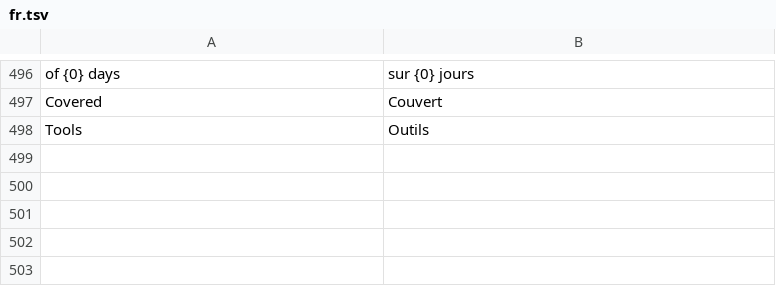
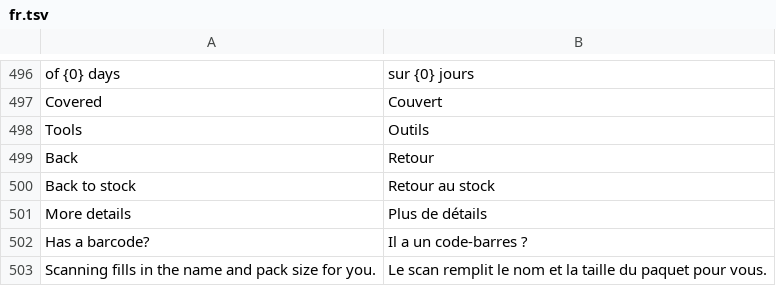
Before and after one commit to Emalsha/vorrat, a TSV file: locales/fr.tsv, drawn as a sheet; only a part is shown, gaps mark what is left out; the diff names each change by its address in the sheet, - before the commit and + after, or states it on an @@ line.

```diff
--- a/locales/fr.tsv
+++ b/locales/fr.tsv
+row 499: Back | Retour
+row 500: Back to stock | Retour au stock
+row 501: More details | Plus de détails
+row 502: Has a barcode? | Il a un code-barres ?
+row 503: Scanning fills in the name and pack size for you. | Le scan remplit le nom et la taille du paquet pour vous.
```
Also changed, not shown: locales/de.tsv, locales/nl.tsv, 12 other files.
